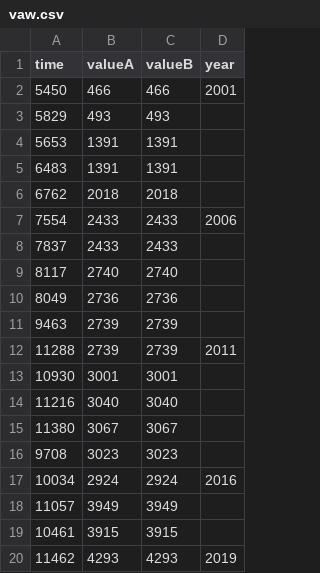
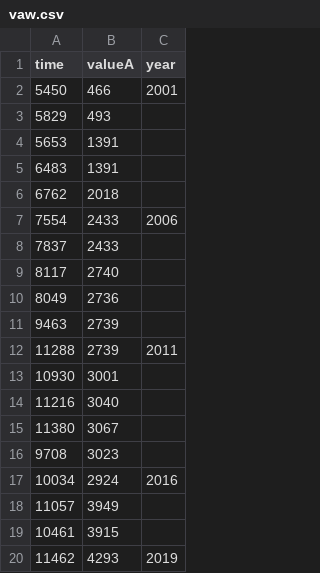
Before and after one commit to veenivinta/varinder, a CSV file: vaw.csv, drawn as a sheet; the diff names each change by its address in the sheet, - before the commit and + after, or states it on an @@ line.

Commit message:
Update vaw.csv

```diff
--- a/vaw.csv
+++ b/vaw.csv
-column C (valueB), rows 2-20: 466 | 493 | 1391 | 1391 | 2018 | 2433 | 2433 | 2740 | 2736 | 2739 | 2739 | 3001 | 3040 | 3067 | 3023 | 2924 | 3949 | 3915 | 4293
```
